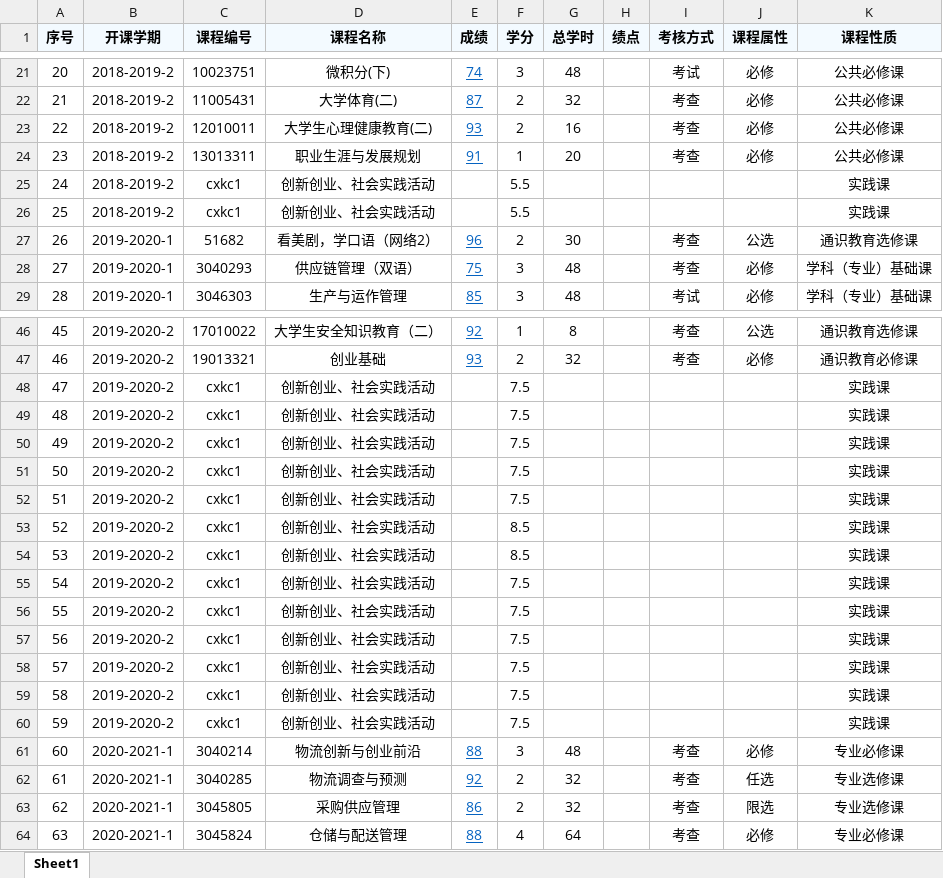
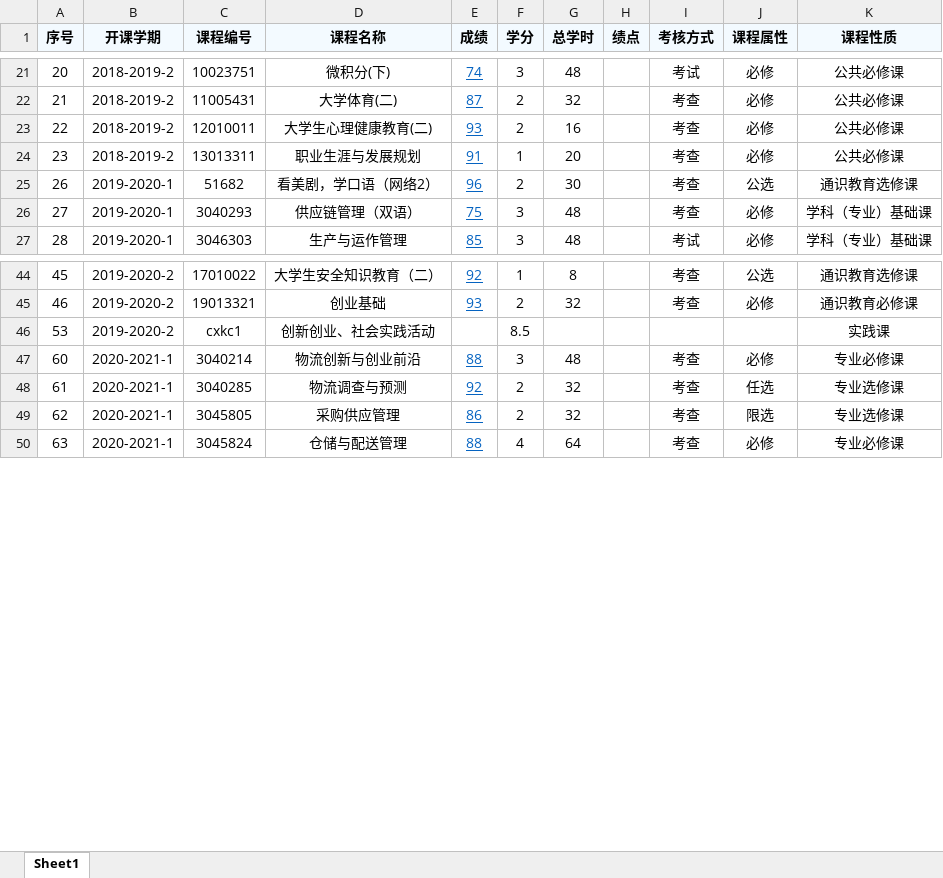
Before and after one commit to Sningi/mPython, an Excel workbook: 成绩表.xlsx, sheet Sheet1, drawn as a sheet; only a part is shown, gaps mark what is left out; values as stored, in another font and other column widths than the file's, no borders; the diff names each change by its address in the sheet, - before the commit and + after, or states it on an @@ line.

```diff
--- a/成绩表.xlsx (sheet Sheet1)
+++ b/成绩表.xlsx (sheet Sheet1)
-row 25: 24 | 2018-2019-2 | cxkc1 | 创新创业、社会实践活动 |  | 5.5 |  |  |  |  | 实践课
-row 26: 25 | 2018-2019-2 | cxkc1 | 创新创业、社会实践活动 |  | 5.5 |  |  |  |  | 实践课
-row 48: 47 | 2019-2020-2 | cxkc1 | 创新创业、社会实践活动 |  | 7.5 |  |  |  |  | 实践课
-row 49: 48 | 2019-2020-2 | cxkc1 | 创新创业、社会实践活动 |  | 7.5 |  |  |  |  | 实践课
-row 50: 49 | 2019-2020-2 | cxkc1 | 创新创业、社会实践活动 |  | 7.5 |  |  |  |  | 实践课
-row 51: 50 | 2019-2020-2 | cxkc1 | 创新创业、社会实践活动 |  | 7.5 |  |  |  |  | 实践课
-row 52: 51 | 2019-2020-2 | cxkc1 | 创新创业、社会实践活动 |  | 7.5 |  |  |  |  | 实践课
-row 53: 52 | 2019-2020-2 | cxkc1 | 创新创业、社会实践活动 |  | 8.5 |  |  |  |  | 实践课
-row 55: 54 | 2019-2020-2 | cxkc1 | 创新创业、社会实践活动 |  | 7.5 |  |  |  |  | 实践课
-row 56: 55 | 2019-2020-2 | cxkc1 | 创新创业、社会实践活动 |  | 7.5 |  |  |  |  | 实践课
-row 57: 56 | 2019-2020-2 | cxkc1 | 创新创业、社会实践活动 |  | 7.5 |  |  |  |  | 实践课
-row 58: 57 | 2019-2020-2 | cxkc1 | 创新创业、社会实践活动 |  | 7.5 |  |  |  |  | 实践课
-row 59: 58 | 2019-2020-2 | cxkc1 | 创新创业、社会实践活动 |  | 7.5 |  |  |  |  | 实践课
-row 60: 59 | 2019-2020-2 | cxkc1 | 创新创业、社会实践活动 |  | 7.5 |  |  |  |  | 实践课
```
Also changed, not shown: 1 other file.
